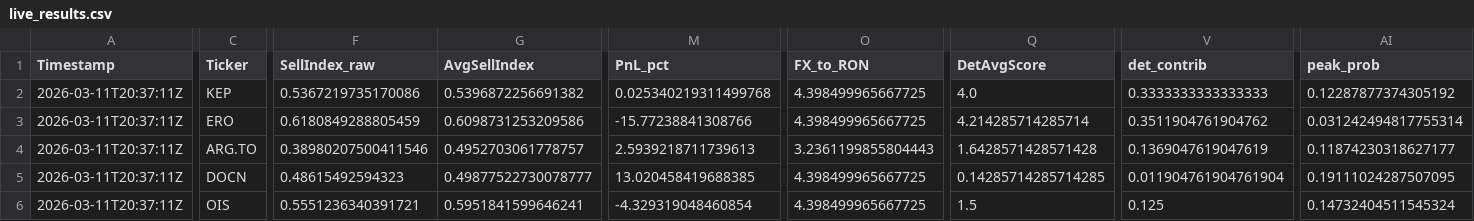
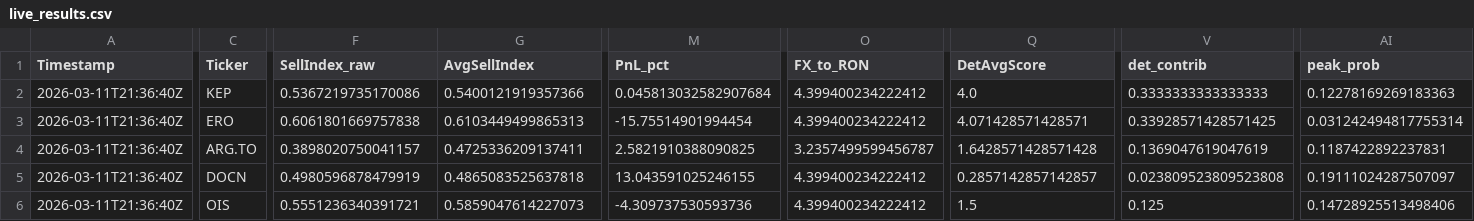
Before and after one commit to andrei1234D/GPT5_SELL, a CSV file: bot/live_results.csv, drawn as a sheet; only a part is shown, gaps mark what is left out; the diff covers the shown part only; the diff names each change by its address in the sheet, - before the commit and + after, or states it on an @@ line.

```diff
--- a/bot/live_results.csv
+++ b/bot/live_results.csv
-A2:A6 (Timestamp): 2026-03-11T20:37:11Z
+A2:A6 (Timestamp): 2026-03-11T21:36:40Z
-G2 (AvgSellIndex): 0.5396872256691382
+G2 (AvgSellIndex): 0.5400121919357366
-M2 (PnL_pct): 0.025340219311499768
+M2 (PnL_pct): 0.045813032582907684
-O2:O3 (FX_to_RON): 4.398499965667725
+O2:O3 (FX_to_RON): 4.399400234222412
-AI2 (peak_prob): 0.12287877374305192
+AI2 (peak_prob): 0.12278169269183363
-F3 (SellIndex_raw): 0.6180849288805459
+F3 (SellIndex_raw): 0.6061801669757838
-G3 (AvgSellIndex): 0.6098731253209586
+G3 (AvgSellIndex): 0.6103449499865313
-M3 (PnL_pct): -15.77238841308766
+M3 (PnL_pct): -15.75514901994454
-Q3 (DetAvgScore): 4.214285714285714
+Q3 (DetAvgScore): 4.071428571428571
-V3 (det_contrib): 0.3511904761904762
+V3 (det_contrib): 0.33928571428571425
-F4 (SellIndex_raw): 0.38980207500411546
+F4 (SellIndex_raw): 0.3898020750041157
-G4 (AvgSellIndex): 0.4952703061778757
+G4 (AvgSellIndex): 0.4725336209137411
-M4 (PnL_pct): 2.5939218711739613
+M4 (PnL_pct): 2.5821910388090825
-O4 (FX_to_RON): 3.2361199855804443
+O4 (FX_to_RON): 3.2357499599456787
-AI4 (peak_prob): 0.11874230318627177
+AI4 (peak_prob): 0.1187422892237831
-F5 (SellIndex_raw): 0.48615492594323
+F5 (SellIndex_raw): 0.4980596878479919
-G5 (AvgSellIndex): 0.49877522730078777
+G5 (AvgSellIndex): 0.4865083525637818
-M5 (PnL_pct): 13.020458419688385
+M5 (PnL_pct): 13.043591025246155
-O5:O6 (FX_to_RON): 4.398499965667725
+O5:O6 (FX_to_RON): 4.399400234222412
-Q5 (DetAvgScore): 0.14285714285714285
+Q5 (DetAvgScore): 0.2857142857142857
-V5 (det_contrib): 0.011904761904761904
+V5 (det_contrib): 0.023809523809523808
-AI5 (peak_prob): 0.19111024287507095
+AI5 (peak_prob): 0.19111024287507097
-G6 (AvgSellIndex): 0.5951841599646241
+G6 (AvgSellIndex): 0.5859047614227073
-M6 (PnL_pct): -4.329319048460854
+M6 (PnL_pct): -4.309737530593736
-AI6 (peak_prob): 0.14732404511545324
+AI6 (peak_prob): 0.14728925513498406
```
Also changed, not shown: 51 edited cells elsewhere in this file, bot/LLM_data/input_llm/llm_input_latest.csv, bot/LLM_data/input_llm/llm_predictions.csv, 1 other file.
